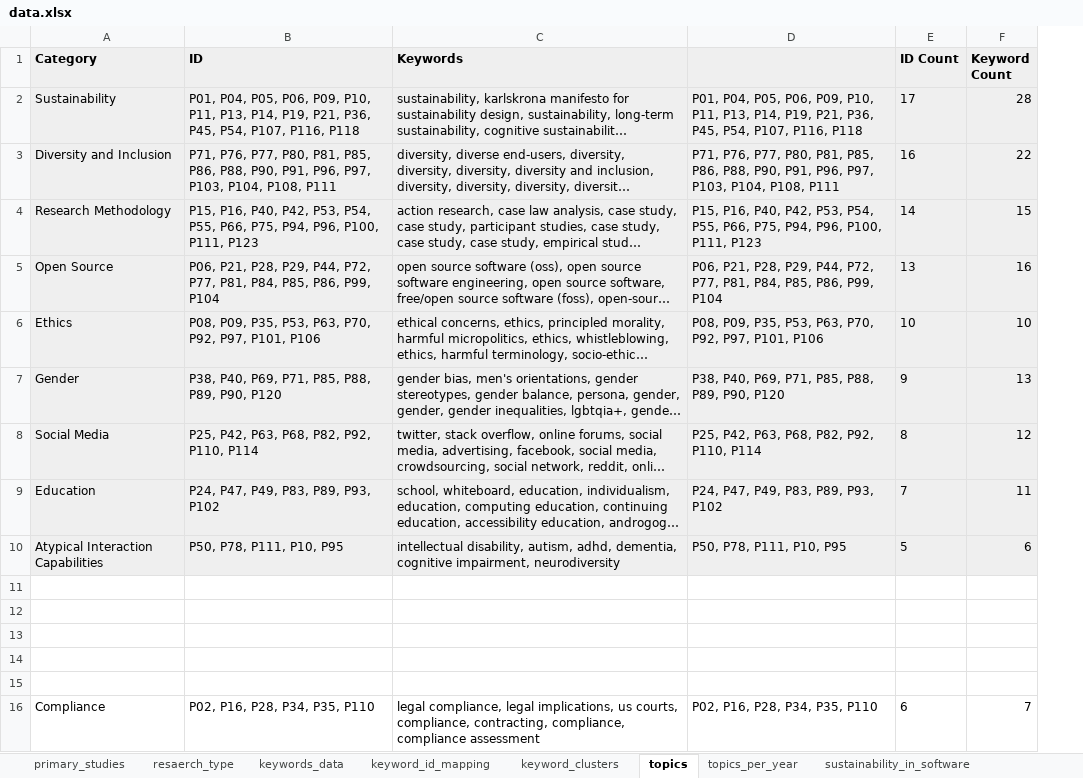
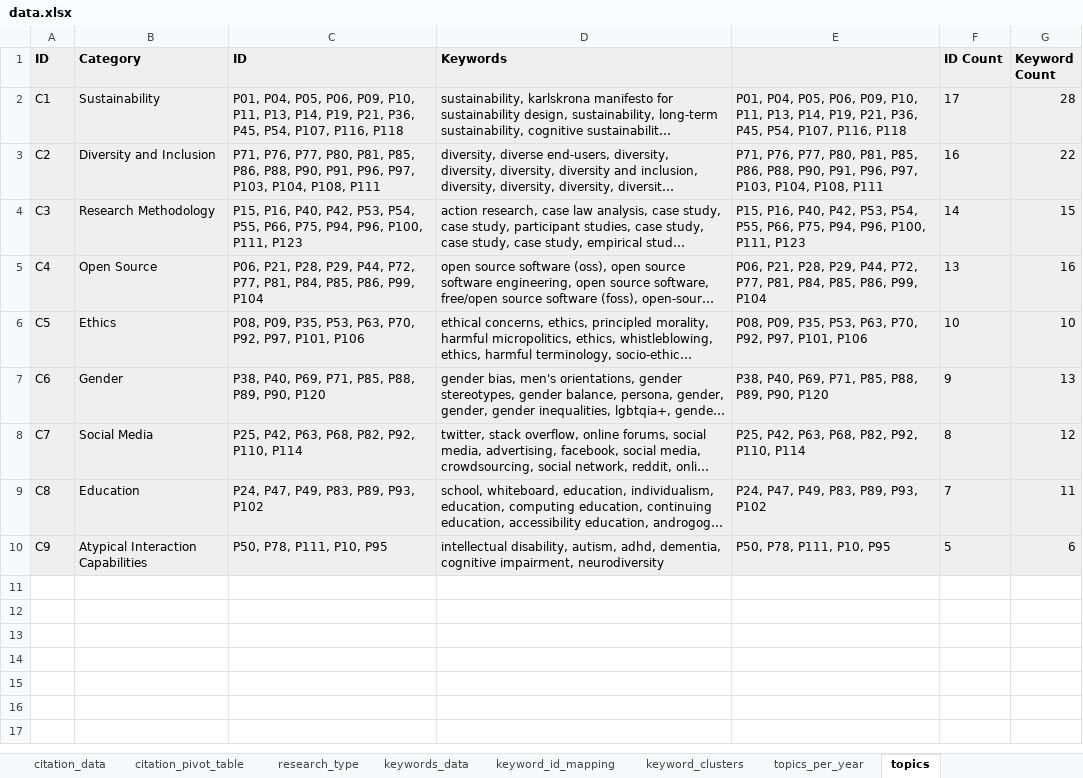
Before and after one commit to S2-group/rep-pkg-10-years-icse-seis, an Excel workbook: data/data.xlsx, sheet topics, drawn as a sheet; long unchanged cells end in …; values as stored, in another font and other column widths than the file's, no borders; charts and pictures not drawn; removed rows and columns are numbered as before the commit, all else as after; the diff names each change by its address in the sheet, - before the commit and + after, or states it on an @@ line.

```diff
--- a/data/data.xlsx (sheet topics)
+++ b/data/data.xlsx (sheet topics)
-sheet tab: resaerch_type
+sheet tab: citation_data
+sheet tab: citation_pivot_table
+sheet tab: research_type
@@ sheet tab order changed: citation_data | citation_pivot_table | research_type | keywords_data | keyword_id_mapping | keyword_clusters | topics_per_year | topics @@
+column A (ID), rows 2-10: C1 | C2 | C3 | C4 | C5 | C6 | C7 | C8 | C9
-row 11: (empty)
-row 12: (empty)
-row 13: (empty)
-row 14: (empty)
-row 15: (empty)
-row 16: Compliance | P02, P16, P28, P34, P35, P110 | legal compliance, legal implications, us courts, compliance, contracting, compliance, compliance assessment | P02, P16, P28, P34, P35, P110 | 6 | 7
```
Also changed, not shown: sheet citation_data, sheet sustainability_in_software, sheet primary_studies, formulas that keep their value, hidden cells, charts or pictures.
